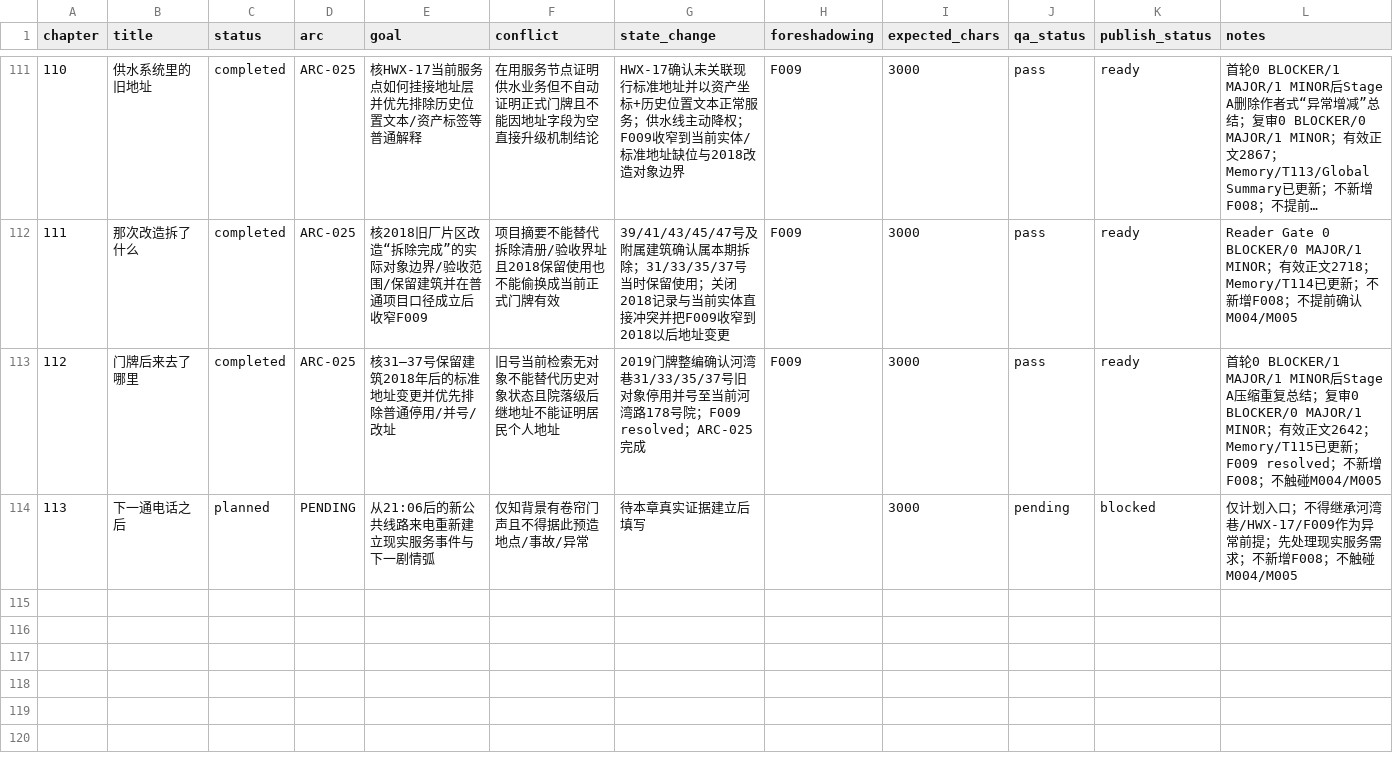
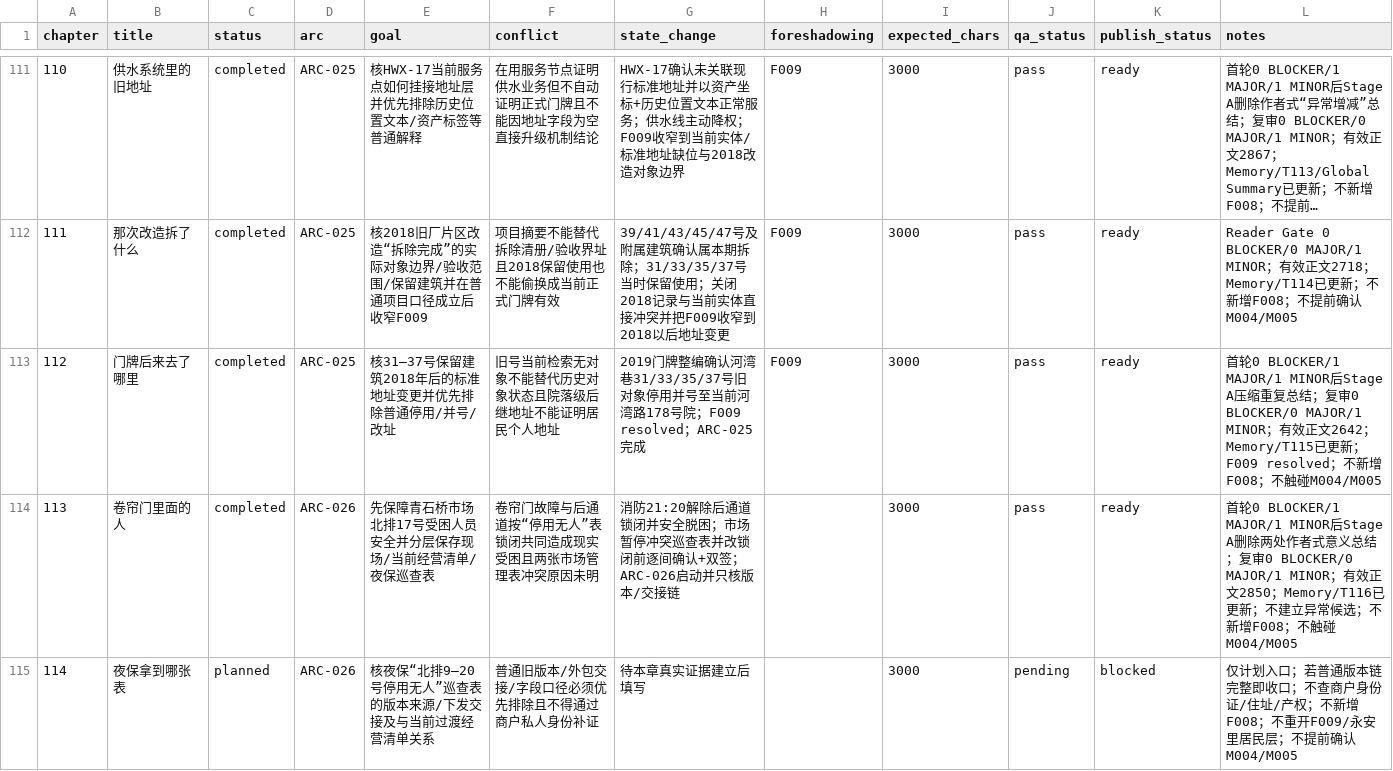
Before and after one commit to GcMin/fanqie-novel, a CSV file: plans/chapter_plan.csv, drawn as a sheet; only a part is shown, gaps mark what is left out; long unchanged cells end in …; addresses are those after the commit; the diff names each change by its address in the sheet, - before the commit and + after, or states it on an @@ line.

Commit message:
advance chapter plan through 113

```diff
--- a/plans/chapter_plan.csv
+++ b/plans/chapter_plan.csv
+row 114: 113 | 卷帘门里面的人 | completed | ARC-026 | 先保障青石桥市场北排17号受困人员安全并分层保存现场/当前经营清单/夜保巡查表 | 卷帘门故障与后通道按“停用无人”表锁闭共同造成现实受困且两张市场管理表冲突原因未明 | 消防21:20解除后通道锁闭并安全脱困；市场暂停冲突巡查表并改锁闭前逐间确认+双签；ARC-026启动并只核版本/交接链 |  | 3000 | pass | ready | 首轮0 BLOCKER/1 MAJOR/1 MINOR后Stage A删除两处作者式意义总结；复审0 BLOCKER/0 MAJOR/1 MINOR；有效正文2850；Memory/T116已更新；不建立异常候选；不新增F008；不触碰M004/M005
@@ column A (chapter) renumbered from row 115 down @@
-B115 (title): 下一通电话之后
+B115 (title): 夜保拿到哪张表
-D115 (arc): PENDING
+D115 (arc): ARC-026
-E115 (goal): 从21:06后的新公共线路来电重新建立现实服务事件与下一剧情弧
+E115 (goal): 核夜保“北排9—20号停用无人”巡查表的版本来源/下发交接及与当前过渡经营清单关系
-F115 (conflict): 仅知背景有卷帘门声且不得据此预造地点/事故/异常
+F115 (conflict): 普通旧版本/外包交接/字段口径必须优先排除且不得通过商户私人身份补证
-L115 (notes): …划入口；不得继承河湾巷/HWX-17/F009作为异常前提；先处理现实服务需求；不新增F008；不触碰M004/M005
+L115 (notes): …划入口；若普通版本链完整即收口；不查商户身份证/住址/产权；不新增F008；不重开F009/永安里居民层；不提前确认M004/M005
```
